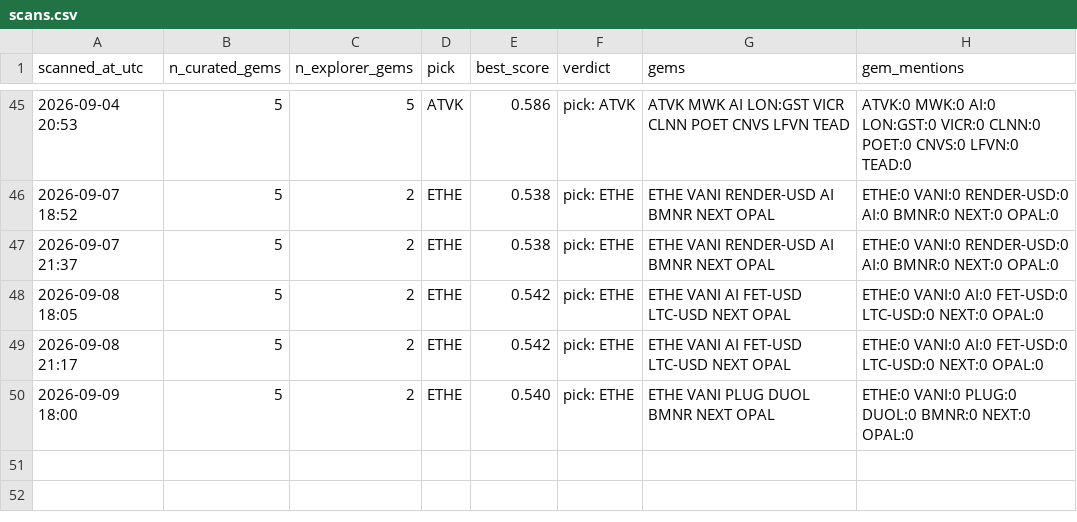
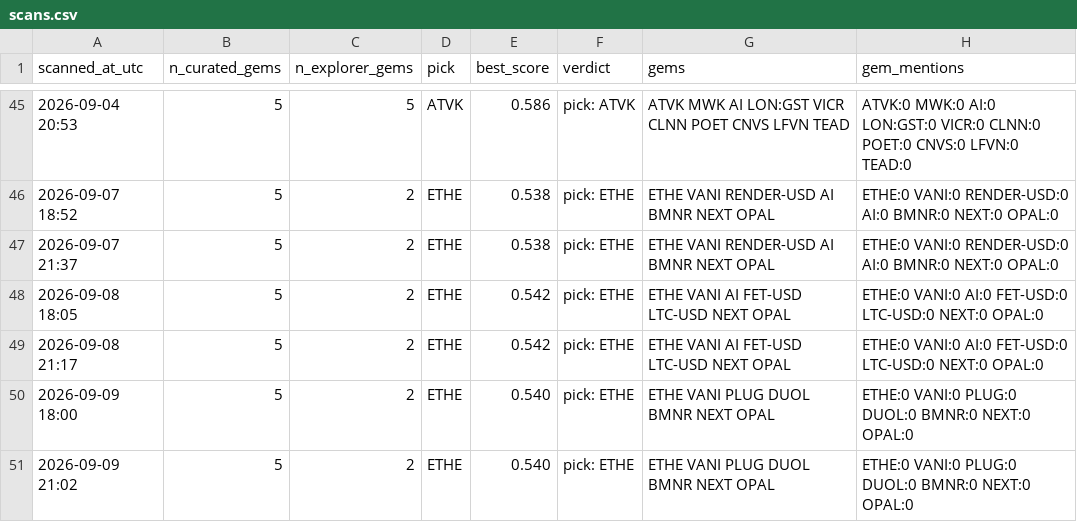
Before and after one commit to cbaduboateng/nicol-calcium-score, a CSV file: portfolio/scans.csv, drawn as a sheet; only a part is shown, gaps mark what is left out; the diff names each change by its address in the sheet, - before the commit and + after, or states it on an @@ line.

```diff
--- a/portfolio/scans.csv
+++ b/portfolio/scans.csv
+row 51: 2026-09-09 21:02 | 5 | 2 | ETHE | 0.540 | pick: ETHE | ETHE VANI PLUG DUOL BMNR NEXT OPAL | ETHE:0 VANI:0 PLUG:0 DUOL:0 BMNR:0 NEXT:0 OPAL:0
```
